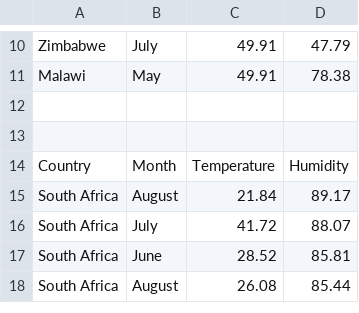
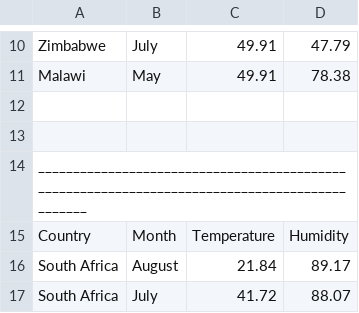
Before and after one commit to tifarekaseke/lab-1_sateliteDataAnalysis, a CSV file: analyzed_data/summary_result.csv, drawn as a sheet; only a part is shown, gaps mark what is left out; the shorter side is filled out with more unchanged rows; the diff names each change by its address in the sheet, - before the commit and + after, or states it on an @@ line.

```diff
--- a/analyzed_data/summary_result.csv
+++ b/analyzed_data/summary_result.csv
+row 14: _______________________________________________________________________________________________
```
Also changed, not shown: 1 other file.
